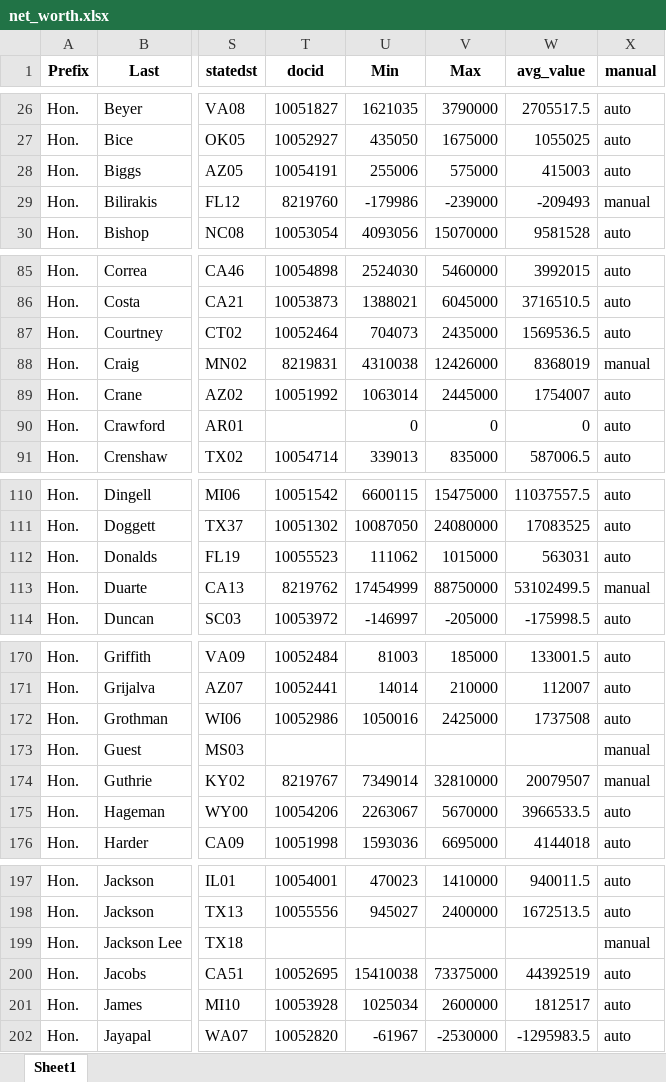
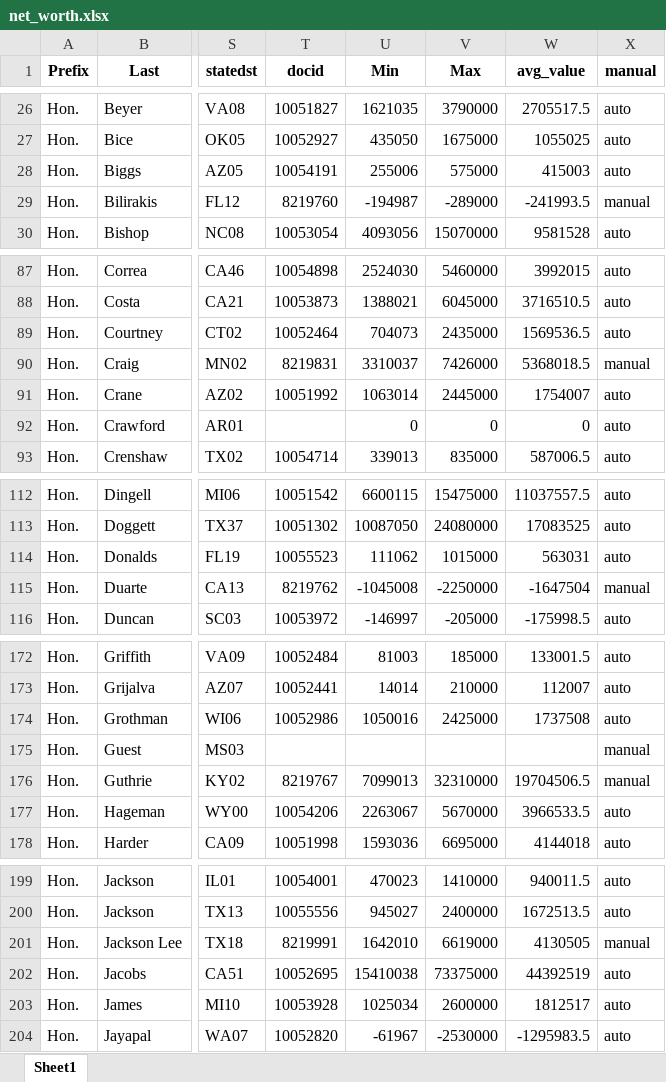
Before and after one commit to Citizen-Codex/pdf-gpt, an Excel workbook: output/net_worth.xlsx, sheet Sheet1, drawn as a sheet; only a part is shown, gaps mark what is left out; values as stored, in another font and other column widths than the file's, no borders; addresses are those after the commit; the diff covers the shown part only; the diff names each change by its address in the sheet, - before the commit and + after, or states it on an @@ line.

```diff
--- a/output/net_worth.xlsx (sheet Sheet1)
+++ b/output/net_worth.xlsx (sheet Sheet1)
-U29 (Min): -179986
+U29 (Min): -194987
-V29 (Max): -239000
+V29 (Max): -289000
-W29 (avg_value): -209493
+W29 (avg_value): -241993.5
-U90 (Min): 4310038
+U90 (Min): 3310037
-V90 (Max): 12426000
+V90 (Max): 7426000
-W90 (avg_value): 8368019
+W90 (avg_value): 5368018.5
-U115 (Min): 17454999
+U115 (Min): -1045008
-V115 (Max): 88750000
+V115 (Max): -2250000
-W115 (avg_value): 53102499.5
+W115 (avg_value): -1647504
-U176 (Min): 7349014
+U176 (Min): 7099013
-V176 (Max): 32810000
+V176 (Max): 32310000
-W176 (avg_value): 20079507
+W176 (avg_value): 19704506.5
-T201 (docid): (empty)
+T201 (docid): 8219991
-U201 (Min): (empty)
+U201 (Min): 1642010
-V201 (Max): (empty)
+V201 (Max): 6619000
-W201 (avg_value): (empty)
+W201 (avg_value): 4130505
```
Also changed, not shown: 2 added rows and 46 edited cells elsewhere in this sheet, manual_data/assets_2022FD_manual.xlsx, manual_data/liabilities_2022FD_manual.xlsx, 5 other files.
